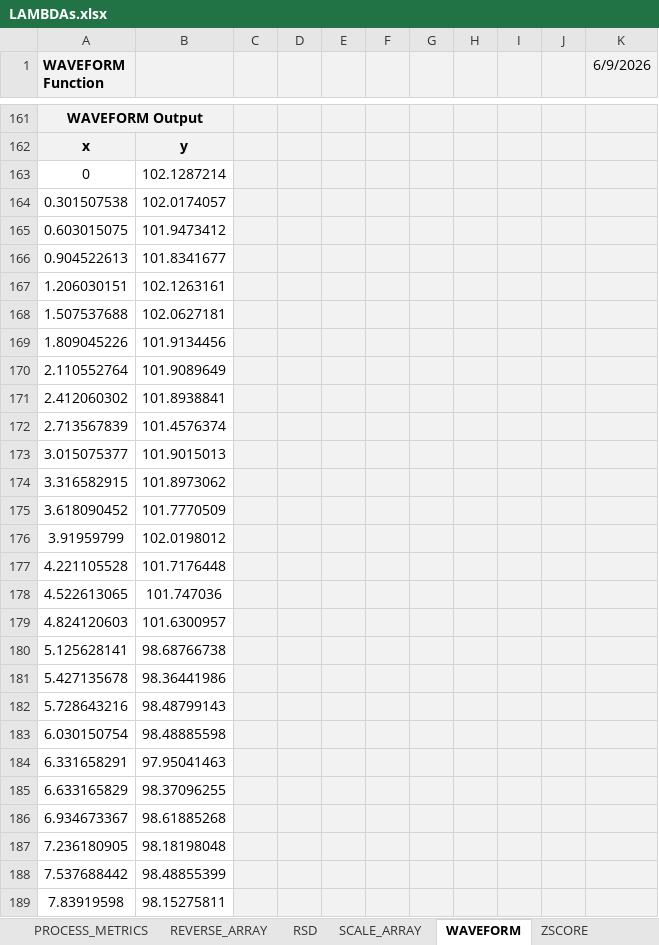
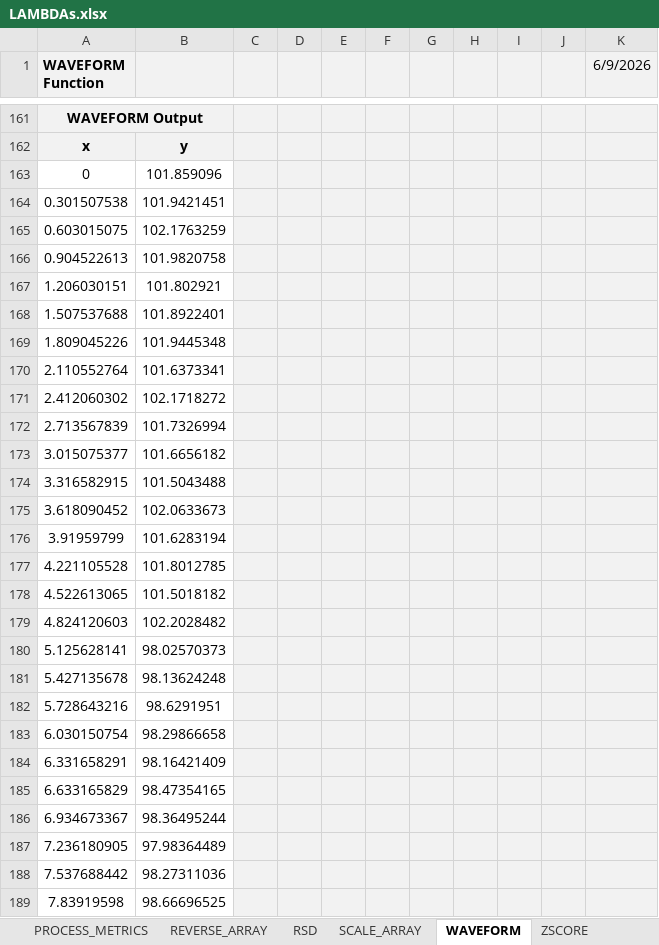
Before and after one commit to NotEntirelyUnlikely/LAMBDA, an Excel workbook: LAMBDAs.xlsx, sheet WAVEFORM, drawn as a sheet; only a part is shown, gaps mark what is left out; values as stored, in another font and other column widths than the file's, no borders; charts and pictures not drawn; the diff covers the shown part only; the diff names each change by its address in the sheet, - before the commit and + after, or states it on an @@ line.

```diff
--- a/LAMBDAs.xlsx (sheet WAVEFORM)
+++ b/LAMBDAs.xlsx (sheet WAVEFORM)
-B163: 102.1287214
+B163: 101.859096
-B164: 102.0174057
+B164: 101.9421451
-B165: 101.9473412
+B165: 102.1763259
-B166: 101.8341677
+B166: 101.9820758
-B167: 102.1263161
+B167: 101.802921
-B168: 102.0627181
+B168: 101.8922401
-B169: 101.9134456
+B169: 101.9445348
-B170: 101.9089649
+B170: 101.6373341
-B171: 101.8938841
+B171: 102.1718272
-B172: 101.4576374
+B172: 101.7326994
-B173: 101.9015013
+B173: 101.6656182
-B174: 101.8973062
+B174: 101.5043488
-B175: 101.7770509
+B175: 102.0633673
-B176: 102.0198012
+B176: 101.6283194
-B177: 101.7176448
+B177: 101.8012785
-B178: 101.747036
+B178: 101.5018182
-B179: 101.6300957
+B179: 102.2028482
-B180: 98.68766738
+B180: 98.02570373
-B181: 98.36441986
+B181: 98.13624248
-B182: 98.48799143
+B182: 98.6291951
-B183: 98.48885598
+B183: 98.29866658
-B184: 97.95041463
+B184: 98.16421409
-B185: 98.37096255
+B185: 98.47354165
-B186: 98.61885268
+B186: 98.36495244
-B187: 98.18198048
+B187: 97.98364489
-B188: 98.48855399
+B188: 98.27311036
-B189: 98.15275811
+B189: 98.66696525
```
Also changed, not shown: 173 edited cells elsewhere in this sheet, sheet Work in Progress, sheet Table of Contents, formulas that keep their value, charts or pictures.
